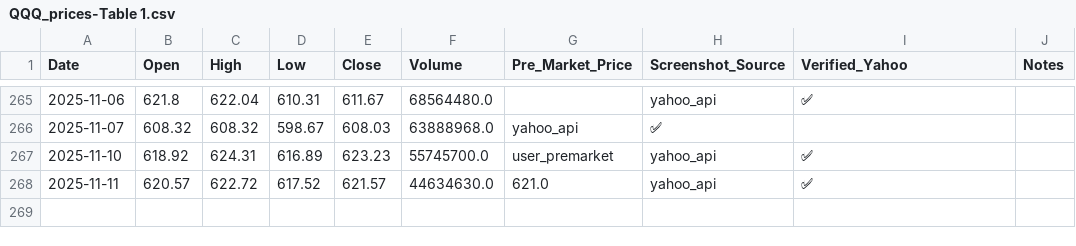
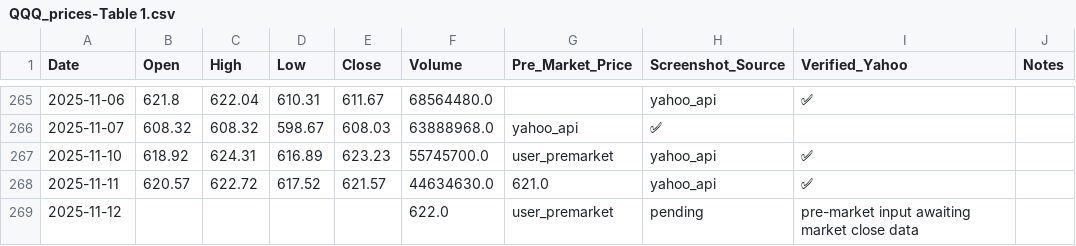
Before and after one commit to jaysean1/investment, a CSV file: 03_prices_all/QQQ_prices-Table 1.csv, drawn as a sheet; only a part is shown, gaps mark what is left out; the diff names each change by its address in the sheet, - before the commit and + after, or states it on an @@ line.

```diff
--- a/03_prices_all/QQQ_prices-Table 1.csv
+++ b/03_prices_all/QQQ_prices-Table 1.csv
+row 269: 2025-11-12 |  |  |  |  | 622.0 | user_premarket | pending | pre-market input awaiting market close data
```
Also changed, not shown: 03_prices_all/GLD_prices-Table 1.csv, 03_prices_all/MSFT_prices-Table 1.csv, 2 other files.
